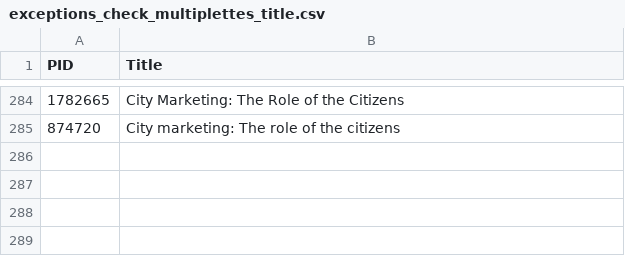
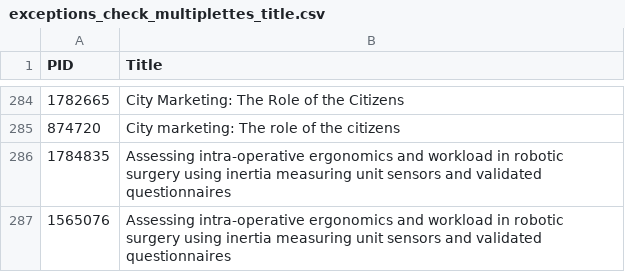
Before and after one commit to maubibl/maucorpus, a CSV file: inst/extdata/exceptions_check_multiplettes_title.csv, drawn as a sheet; only a part is shown, gaps mark what is left out; the diff names each change by its address in the sheet, - before the commit and + after, or states it on an @@ line.

Commit message:
Update exceptions_check_multiplettes_title.csv

```diff
--- a/inst/extdata/exceptions_check_multiplettes_title.csv
+++ b/inst/extdata/exceptions_check_multiplettes_title.csv
+row 286: 1784835 | Assessing intra-operative ergonomics and workload in robotic surgery using inertia measuring unit sensors and validated questionnaires
+row 287: 1565076 | Assessing intra-operative ergonomics and workload in robotic surgery using inertia measuring unit sensors and validated questionnaires
```
